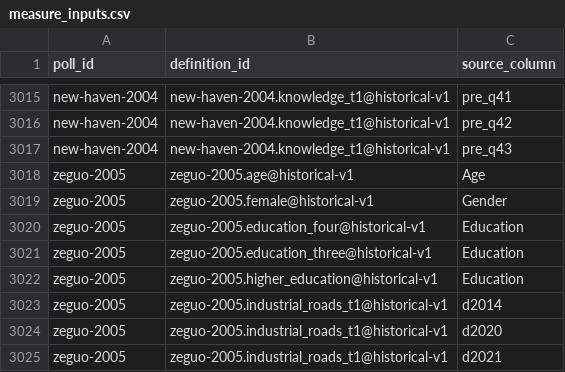
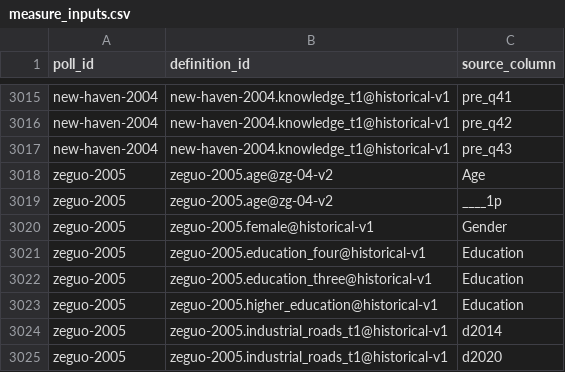
Before and after one commit to soodoku/dp-data, a CSV file: metadata/measure_inputs.csv, drawn as a sheet; only a part is shown, gaps mark what is left out; the shorter side is filled out with more unchanged rows.

Commit message:
Correct Zeguo baseline age from paired interview

```diff
--- a/metadata/measure_inputs.csv
+++ b/metadata/measure_inputs.csv
@@ -3017,3 +3017,4 @@ new-haven-2004,new-haven-2004.knowledge_t1@historical-v1,pre_q42
 new-haven-2004,new-haven-2004.knowledge_t1@historical-v1,pre_q43
-zeguo-2005,zeguo-2005.age@historical-v1,Age
+zeguo-2005,zeguo-2005.age@zg-04-v2,Age
+zeguo-2005,zeguo-2005.age@zg-04-v2,____1p
 zeguo-2005,zeguo-2005.female@historical-v1,Gender
```
Also changed, not shown: audit/polardata_parity.csv, audit/respondent_parity.csv, 16 other files.
